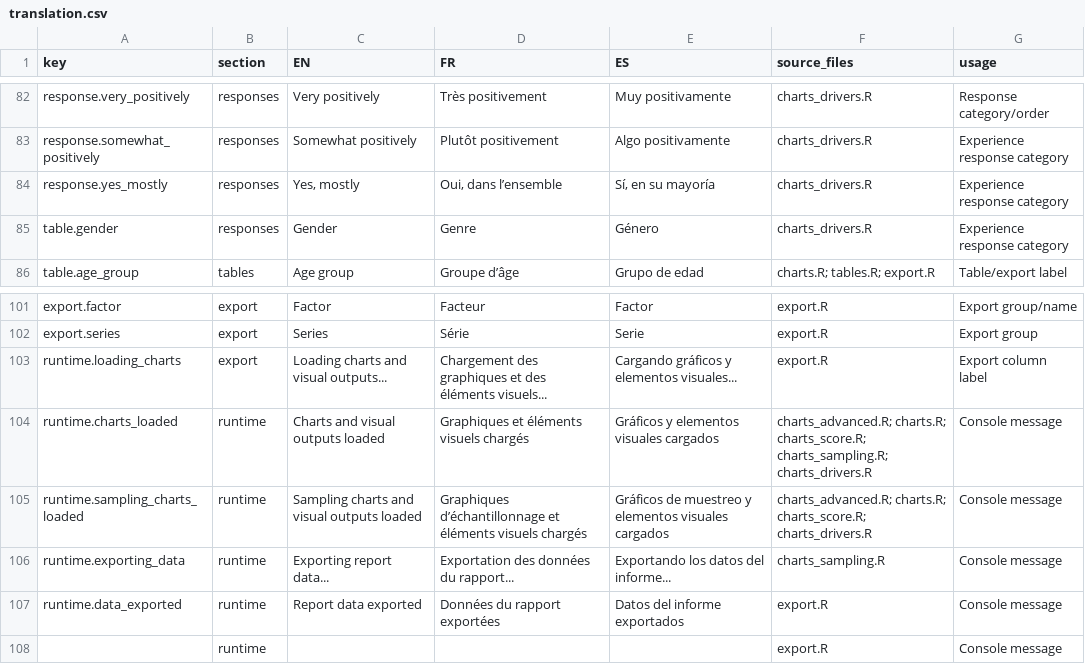
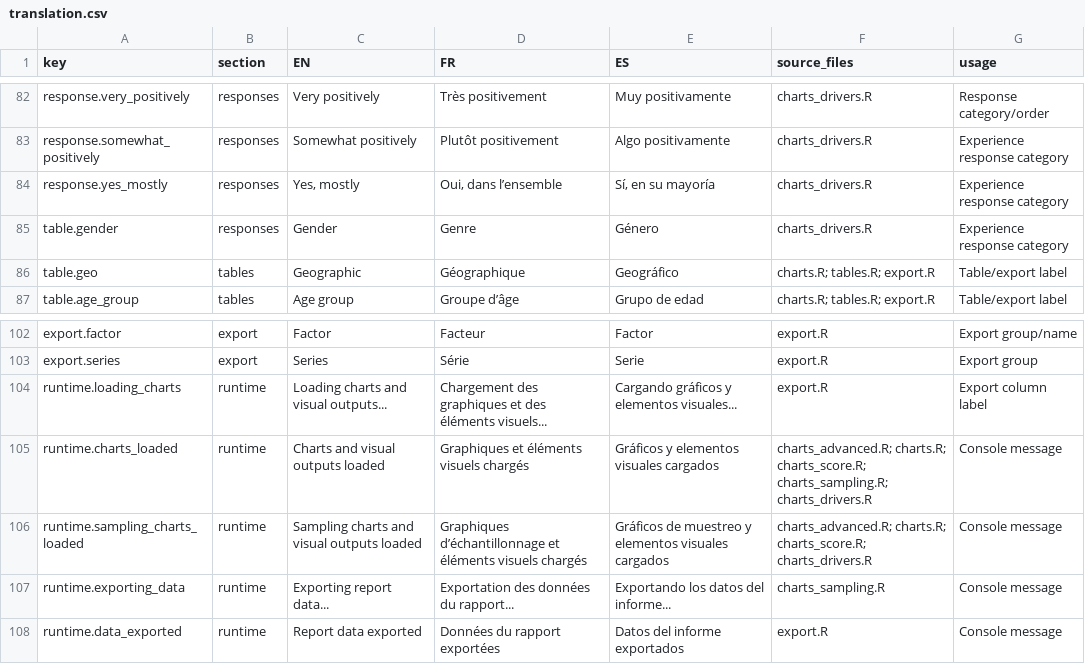
Before and after one commit to CEA-dataportal/trust-index, a CSV file: R/base/translation.csv, drawn as a sheet; only a part is shown, gaps mark what is left out.

Commit message:
Update translation.csv

```diff
--- a/R/base/translation.csv
+++ b/R/base/translation.csv
@@ -85,2 +85,3 @@ response.yes_mostly,responses,"Yes, mostly","Oui, dans l’ensemble","Sí, en su
 table.gender,responses,Gender,Genre,Género,charts_drivers.R,Experience response category
+table.geo,tables,Geographic,Géographique,Geográfico,charts.R; tables.R; export.R,Table/export label
 table.age_group,tables,Age group,Groupe d’âge,Grupo de edad,charts.R; tables.R; export.R,Table/export label
@@ -102,3 +103,3 @@ export.factor,export,Factor,Facteur,Factor,export.R,Export group/name
 export.series,export,Series,Série,Serie,export.R,Export group
-runtime.loading_charts,export,Loading charts and visual outputs...,Chargement des graphiques et des éléments visuels...,Cargando gráficos y elementos visuales...,export.R,Export column label
+runtime.loading_charts,runtime,Loading charts and visual outputs...,Chargement des graphiques et des éléments visuels...,Cargando gráficos y elementos visuales...,export.R,Export column label
 runtime.charts_loaded,runtime,Charts and visual outputs loaded,Graphiques et éléments visuels chargés,Gráficos y elementos visuales cargados,charts_advanced.R; charts.R; charts_score.R; charts_sampling.R; charts_drivers.R,Console message
@@ -107,2 +108 @@ runtime.exporting_data,runtime,Exporting report data...,Exportation des données
 runtime.data_exported,runtime,Report data exported,Données du rapport exportées,Datos del informe exportados,export.R,Console message
-,runtime,,,,export.R,Console message
```
